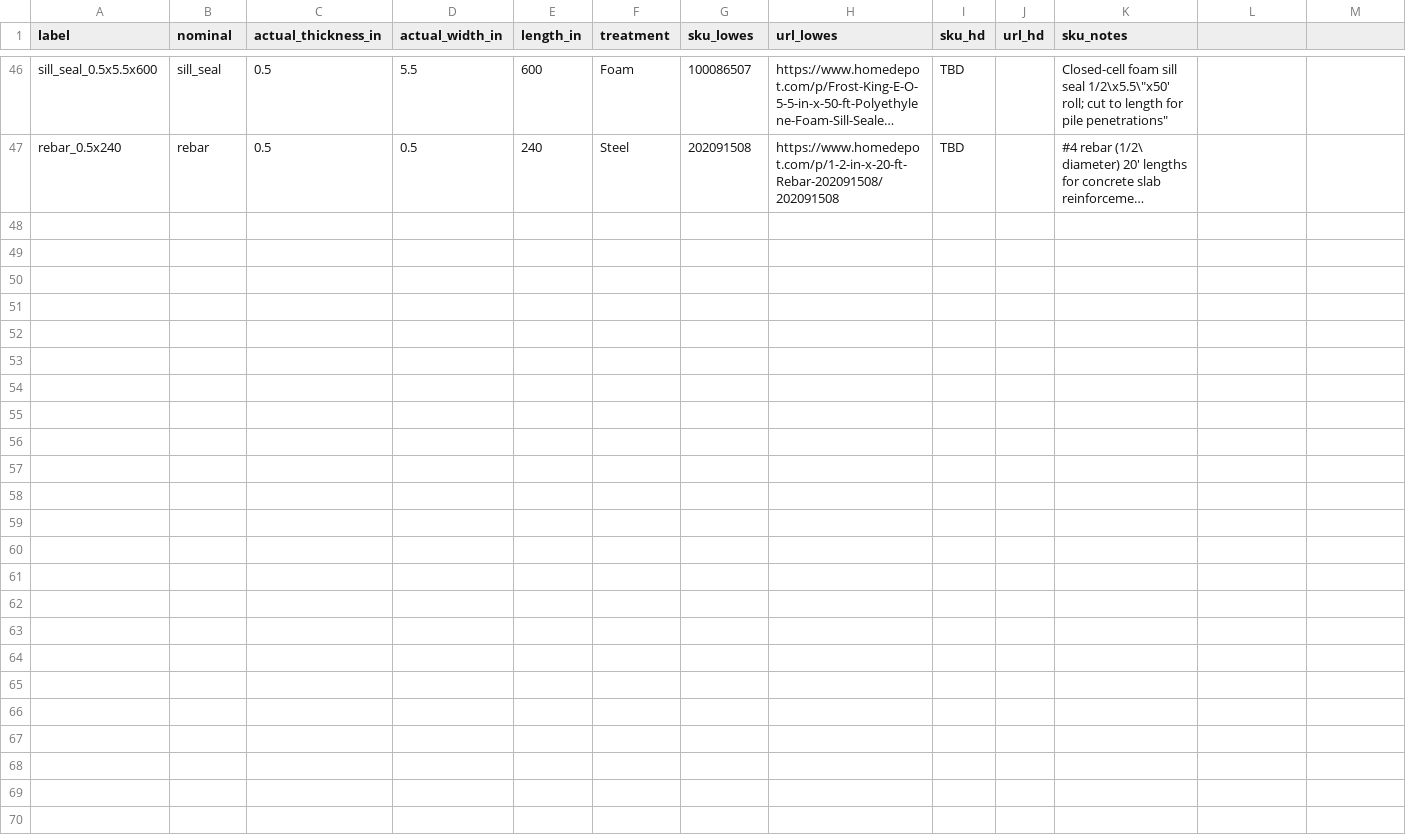
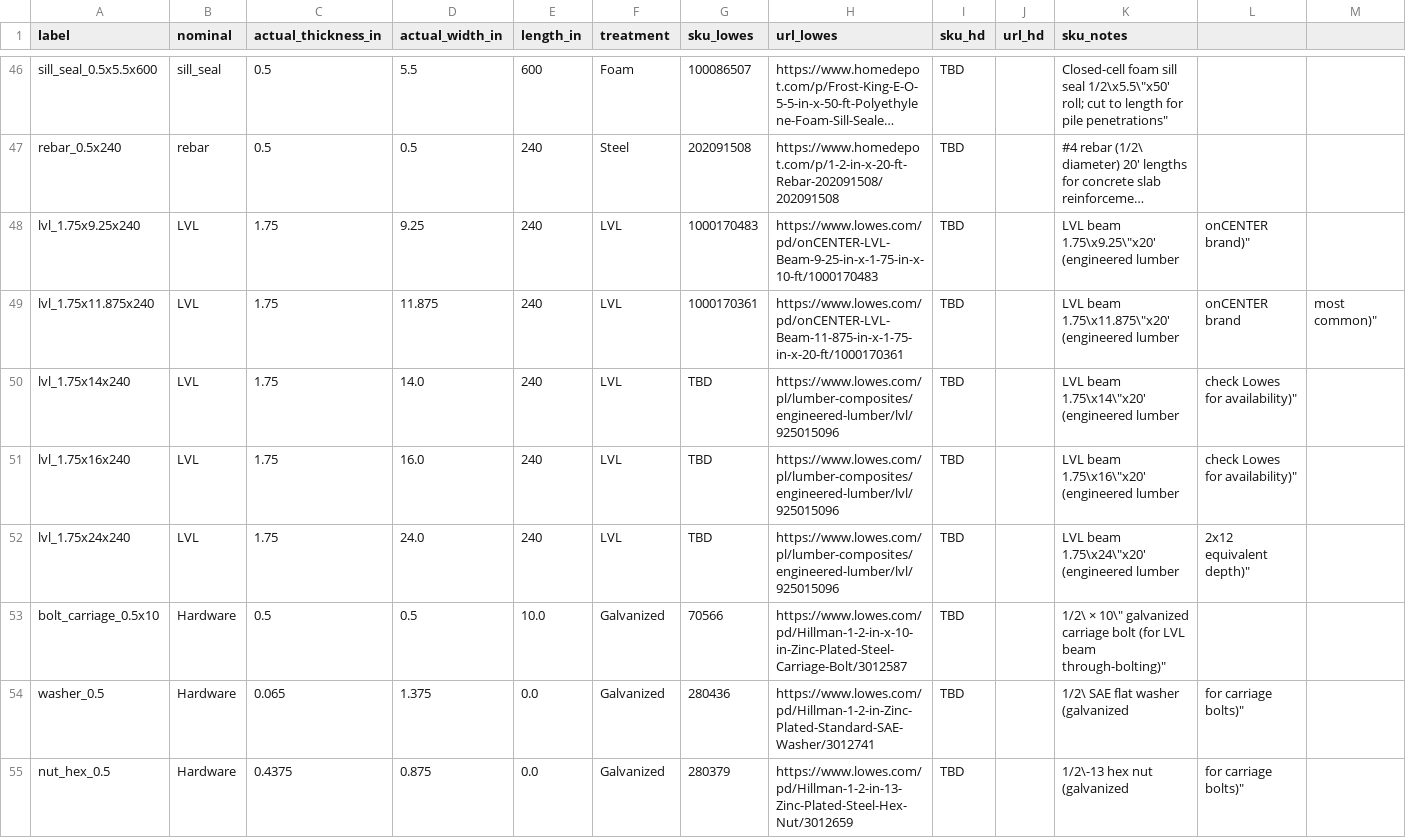
Before and after one commit to brucedombrowski/OpenSourceHouseProject, a CSV file: FreeCAD/DesignHouse/lumber/lumber_catalog.csv, drawn as a sheet; only a part is shown, gaps mark what is left out; long unchanged cells end in …; the diff names each change by its address in the sheet, - before the commit and + after, or states it on an @@ line.

```diff
--- a/FreeCAD/DesignHouse/lumber/lumber_catalog.csv
+++ b/FreeCAD/DesignHouse/lumber/lumber_catalog.csv
+row 48: lvl_1.75x9.25x240 | LVL | 1.75 | 9.25 | 240 | LVL | 1000170483 | https://www.lowes.com/pd/onCENTER-LVL-Beam-9-25-in-x-1-75-in-x-10-ft/1000170483 | TBD |  | LVL beam 1.75\x9.25\"x20' (engineered lumber | onCENTER brand)"
+row 49: lvl_1.75x11.875x240 | LVL | 1.75 | 11.875 | 240 | LVL | 1000170361 | https://www.lowes.com/pd/onCENTER-LVL-Beam-11-875-in-x-1-75-in-x-20-ft/1000170361 | TBD |  | LVL beam 1.75\x11.875\"x20' (engineered lumber | onCENTER brand | most common)"
+row 50: lvl_1.75x14x240 | LVL | 1.75 | 14.0 | 240 | LVL | TBD | https://www.lowes.com/pl/lumber-composites/engineered-lumber/lvl/925015096 | TBD |  | LVL beam 1.75\x14\"x20' (engineered lumber | check Lowes for availability)"
+row 51: lvl_1.75x16x240 | LVL | 1.75 | 16.0 | 240 | LVL | TBD | https://www.lowes.com/pl/lumber-composites/engineered-lumber/lvl/925015096 | TBD |  | LVL beam 1.75\x16\"x20' (engineered lumber | check Lowes for availability)"
+row 52: lvl_1.75x24x240 | LVL | 1.75 | 24.0 | 240 | LVL | TBD | https://www.lowes.com/pl/lumber-composites/engineered-lumber/lvl/925015096 | TBD |  | LVL beam 1.75\x24\"x20' (engineered lumber | 2x12 equivalent depth)"
+row 53: bolt_carriage_0.5x10 | Hardware | 0.5 | 0.5 | 10.0 | Galvanized | 70566 | https://www.lowes.com/pd/Hillman-1-2-in-x-10-in-Zinc-Plated-Steel-Carriage-Bolt/3012587 | TBD |  | 1/2\ × 10\" galvanized carriage bolt (for LVL beam through-bolting)"
+row 54: washer_0.5 | Hardware | 0.065 | 1.375 | 0.0 | Galvanized | 280436 | https://www.lowes.com/pd/Hillman-1-2-in-Zinc-Plated-Standard-SAE-Washer/3012741 | TBD |  | 1/2\ SAE flat washer (galvanized | for carriage bolts)"
+row 55: nut_hex_0.5 | Hardware | 0.4375 | 0.875 | 0.0 | Galvanized | 280379 | https://www.lowes.com/pd/Hillman-1-2-in-13-Zinc-Plated-Steel-Hex-Nut/3012659 | TBD |  | 1/2\-13 hex nut (galvanized | for carriage bolts)"
```
Also changed, not shown: 9 other files.
